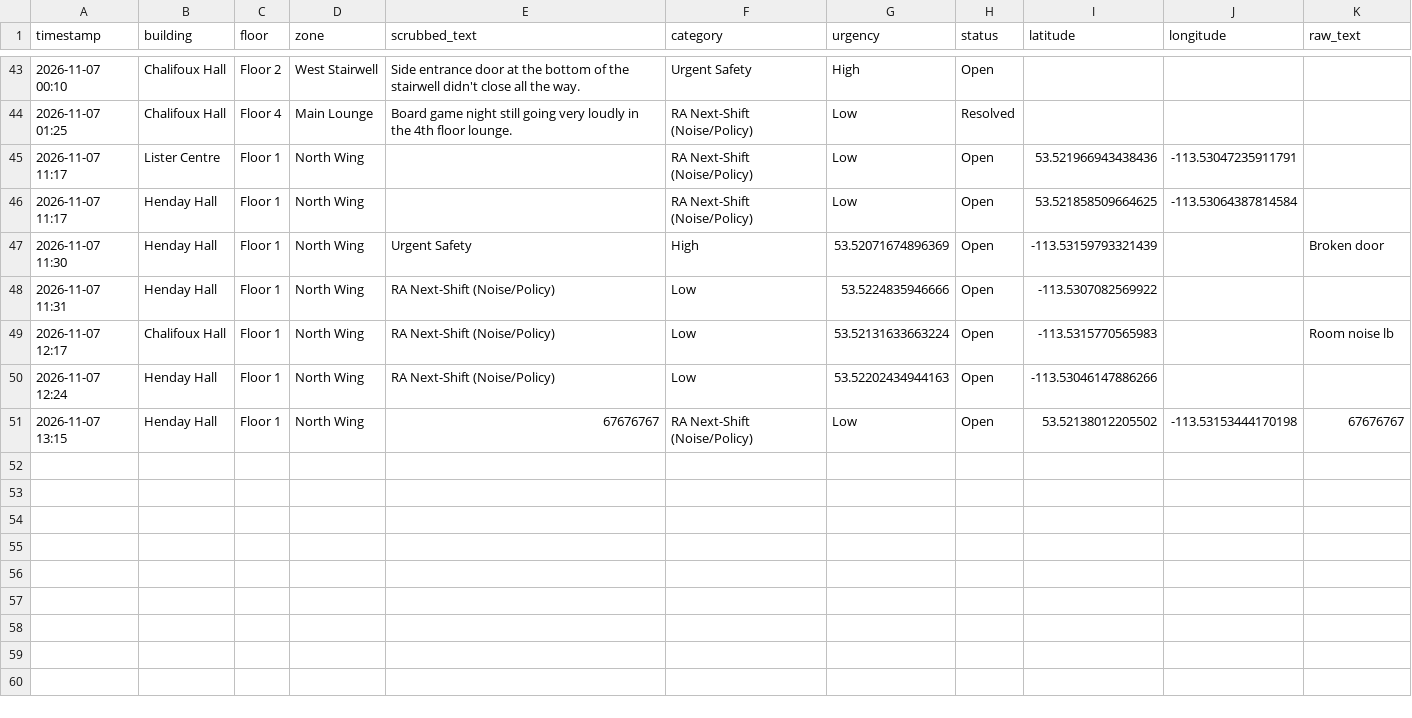
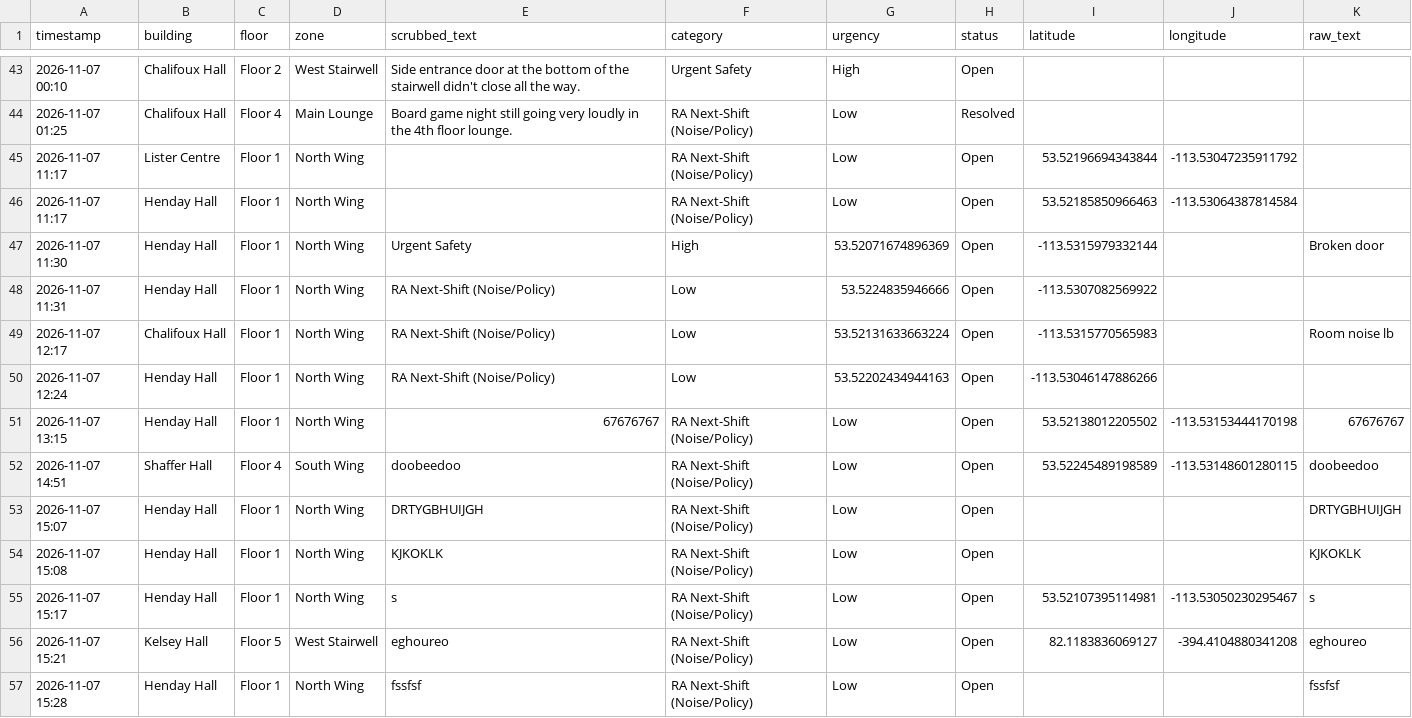
Before and after one commit to Minpu1/Nathacks2026_proj-David-, a CSV file: incidents.csv, drawn as a sheet; only a part is shown, gaps mark what is left out.

```diff
--- a/incidents.csv
+++ b/incidents.csv
@@ -44,5 +44,5 @@ timestamp,building,floor,zone,scrubbed_text,category,urgency,status,latitude,lon
 2026-11-07 01:25,Chalifoux Hall,Floor 4,Main Lounge,Board game night still going very loudly in the 4th floor lounge.,RA Next-Shift (Noise/Policy),Low,Resolved,,,
-2026-11-07 11:17,Lister Centre,Floor 1,North Wing,,RA Next-Shift (Noise/Policy),Low,Open,53.521966943438436,-113.53047235911791,
-2026-11-07 11:17,Henday Hall,Floor 1,North Wing,,RA Next-Shift (Noise/Policy),Low,Open,53.521858509664625,-113.53064387814584,
-2026-11-07 11:30,Henday Hall,Floor 1,North Wing,Urgent Safety,High,53.52071674896369,Open,-113.53159793321439,,Broken door
+2026-11-07 11:17,Lister Centre,Floor 1,North Wing,,RA Next-Shift (Noise/Policy),Low,Open,53.52196694343844,-113.53047235911792,
+2026-11-07 11:17,Henday Hall,Floor 1,North Wing,,RA Next-Shift (Noise/Policy),Low,Open,53.52185850966463,-113.53064387814584,
+2026-11-07 11:30,Henday Hall,Floor 1,North Wing,Urgent Safety,High,53.52071674896369,Open,-113.5315979332144,,Broken door
 2026-11-07 11:31,Henday Hall,Floor 1,North Wing,RA Next-Shift (Noise/Policy),Low,53.5224835946666,Open,-113.5307082569922,,
@@ -51 +51,7 @@ timestamp,building,floor,zone,scrubbed_text,category,urgency,status,latitude,lon
 2026-11-07 13:15,Henday Hall,Floor 1,North Wing,67676767,RA Next-Shift (Noise/Policy),Low,Open,53.52138012205502,-113.53153444170198,67676767
+2026-11-07 14:51,Shaffer Hall,Floor 4,South Wing,doobeedoo,RA Next-Shift (Noise/Policy),Low,Open,53.52245489198589,-113.53148601280115,doobeedoo
+2026-11-07 15:07,Henday Hall,Floor 1,North Wing,DRTYGBHUIJGH,RA Next-Shift (Noise/Policy),Low,Open,,,DRTYGBHUIJGH
+2026-11-07 15:08,Henday Hall,Floor 1,North Wing,KJKOKLK,RA Next-Shift (Noise/Policy),Low,Open,,,KJKOKLK
+2026-11-07 15:17,Henday Hall,Floor 1,North Wing,s,RA Next-Shift (Noise/Policy),Low,Open,53.52107395114981,-113.53050230295467,s
+2026-11-07 15:21,Kelsey Hall,Floor 5,West Stairwell,eghoureo,RA Next-Shift (Noise/Policy),Low,Open,82.1183836069127,-394.4104880341208,eghoureo
+2026-11-07 15:28,Henday Hall,Floor 1,North Wing,fssfsf,RA Next-Shift (Noise/Policy),Low,Open,,,fssfsf
```
Also changed, not shown: 3 other files.
